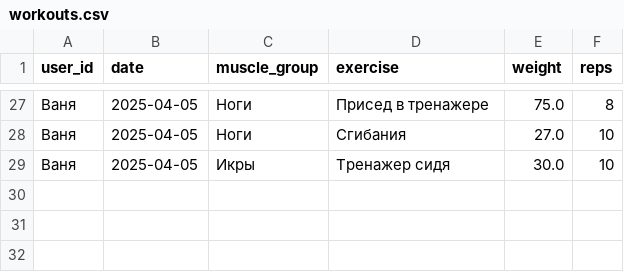
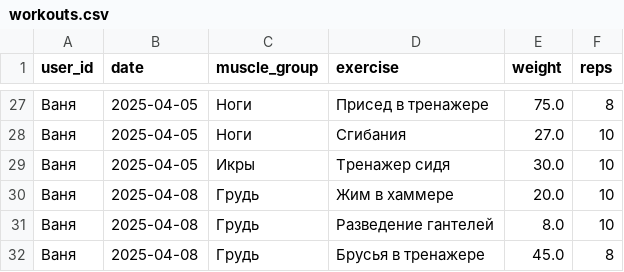
Before and after one commit to v0r0bi0v/gym-statistics, a CSV file: workouts.csv, drawn as a sheet; only a part is shown, gaps mark what is left out; the diff names each change by its address in the sheet, - before the commit and + after, or states it on an @@ line.

Commit message:
GYM AUTOCOMMIT 2025-04-08 19:04:27 UTC

```diff
--- a/workouts.csv
+++ b/workouts.csv
+row 30: Ваня | 2025-04-08 | Грудь | Жим в хаммере | 20.0 | 10
+row 31: Ваня | 2025-04-08 | Грудь | Разведение гантелей | 8.0 | 10
+row 32: Ваня | 2025-04-08 | Грудь | Брусья в тренажере | 45.0 | 8
```
